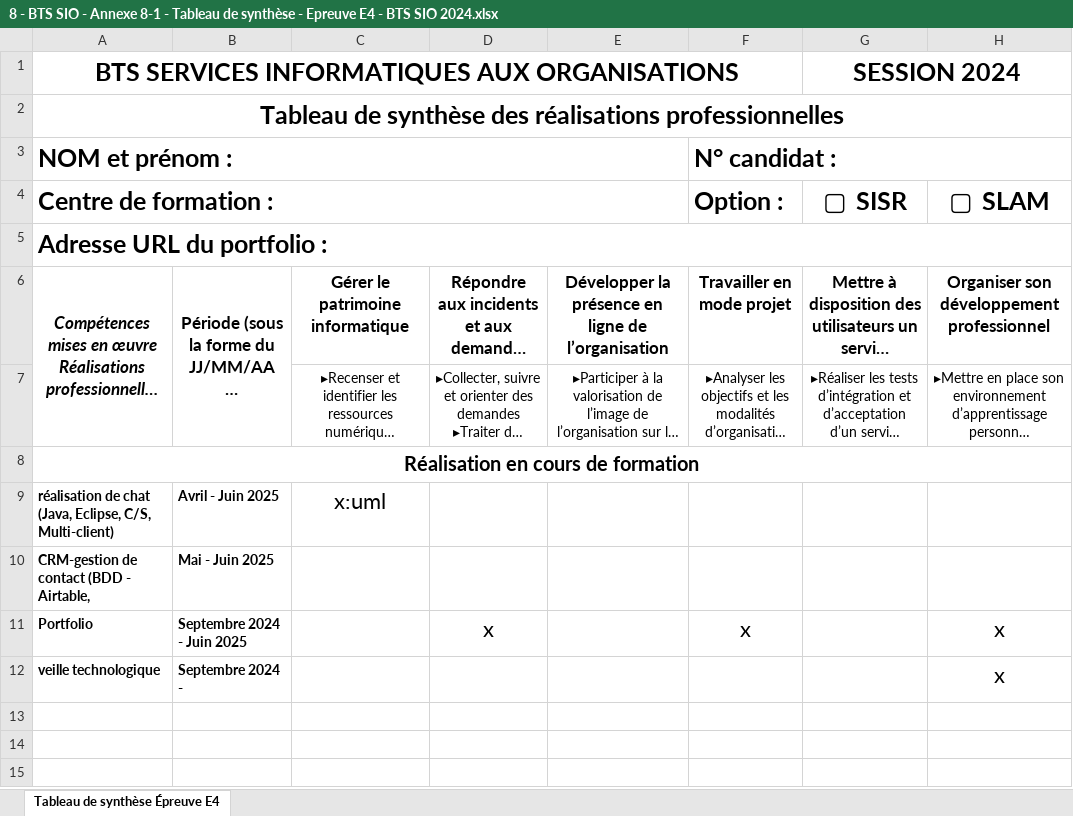
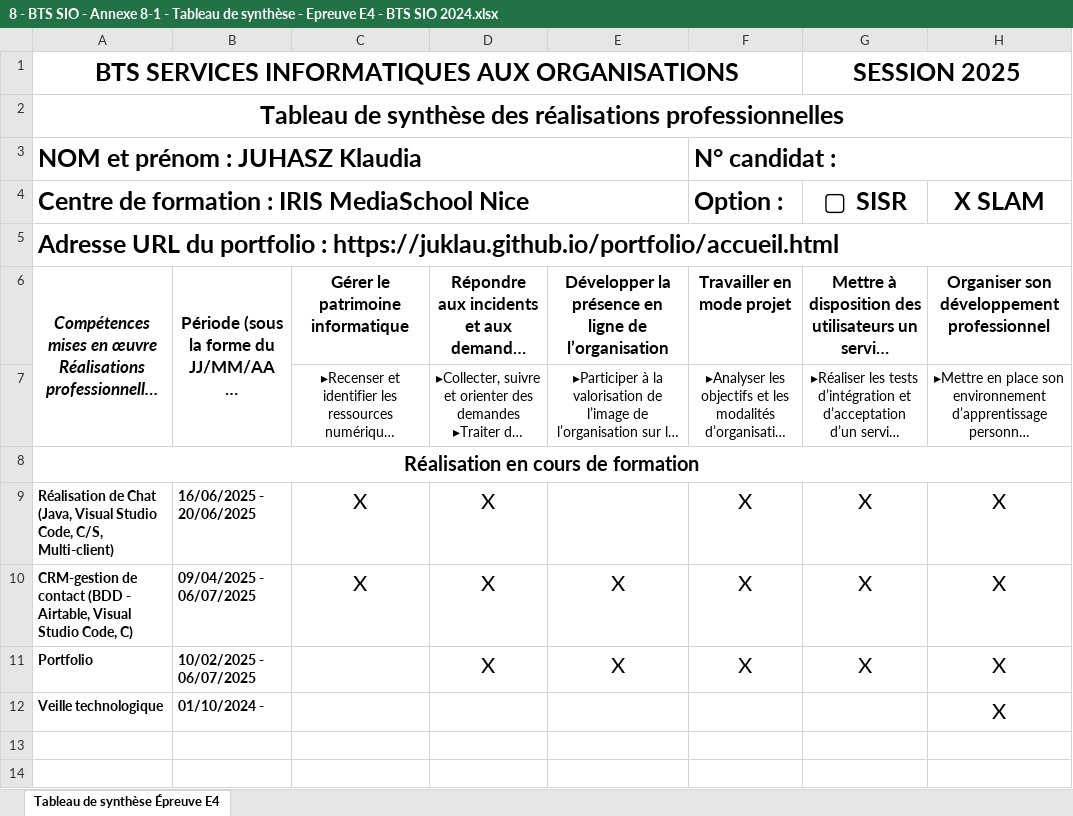
Before and after one commit to juklau/portfolio, an Excel workbook: assets/documents/8 - BTS SIO - Annexe 8-1 - Tableau de synthèse - Epreuve E4 - BTS SIO 2024.xlsx, sheet Tableau de synthèse Épreuve E4, drawn as a sheet; only a part is shown; the shorter side is filled out with more unchanged rows; long unchanged cells end in …; values as stored, in another font and other column widths than the file's, no borders; removed rows and columns are numbered as before the commit, all else as after; the diff names each change by its address in the sheet, - before the commit and + after, or states it on an @@ line.

```diff
--- a/assets/documents/8 - BTS SIO - Annexe 8-1 - Tableau de synthèse - Epreuve E4 - BTS SIO 2024.xlsx (sheet Tableau de synthèse Épreuve E4)
+++ b/assets/documents/8 - BTS SIO - Annexe 8-1 - Tableau de synthèse - Epreuve E4 - BTS SIO 2024.xlsx (sheet Tableau de synthèse Épreuve E4)
-G1: SESSION 2024
+G1: SESSION 2025
-A3: NOM et prénom :
+A3: NOM et prénom : JUHASZ Klaudia
-A4: Centre de formation :
+A4: Centre de formation : IRIS MediaSchool Nice
-H4: ▢ SLAM
+H4: X SLAM
-A5: …portfolio :
+A5: …portfolio : https://juklau.github.io/portfolio/accueil.html
-row 9: réalisation de chat (Java, Eclipse, C/S, Multi-client) | Avril - Juin 2025 | x:uml
-row 10: CRM-gestion de contact (BDD - Airtable, | Mai - Juin 2025
-row 11: Portfolio | Septembre 2024 - Juin 2025 |  | x |  | x |  | x
-row 12: veille technologique | Septembre 2024 - |  |  |  |  |  | x
+row 9: Réalisation de Chat (Java, Visual Studio Code, C/S, Multi-client) | 16/06/2025 - 20/06/2025 | X | X |  | X | X | X
+row 10: CRM-gestion de contact (BDD - Airtable, Visual Studio Code, C) | 09/04/2025 - 06/07/2025 | X | X | X | X | X | X
+row 11: Portfolio | 10/02/2025 - 06/07/2025 |  | X | X | X | X | X
+row 12: Veille technologique | 01/10/2024 - |  |  |  |  |  | X
```
Also changed, not shown: 23 other files.
